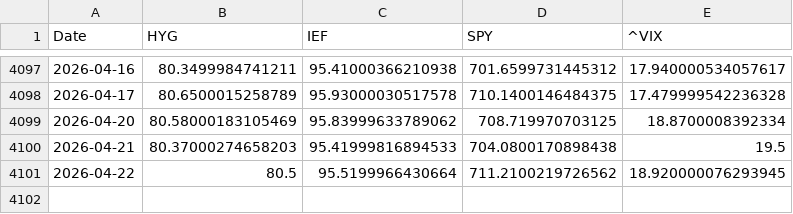
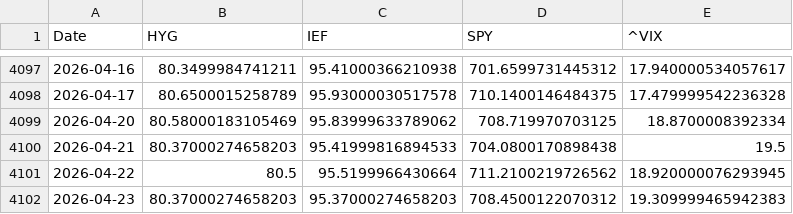
Before and after one commit to chaboihenry/Trading-Algorithm, a CSV file: the_execution_node/data/raw_macro_data.csv, drawn as a sheet; only a part is shown, gaps mark what is left out.

Commit message:
AUTO: M1 Payload Update 2026-04-24 16:30

```diff
--- a/the_execution_node/data/raw_macro_data.csv
+++ b/the_execution_node/data/raw_macro_data.csv
@@ -4101 +4101,2 @@ Date,HYG,IEF,SPY,^VIX
 2026-04-22,80.5,95.5199966430664,711.2100219726562,18.920000076293945
+2026-04-23,80.37000274658203,95.37000274658203,708.4500122070312,19.309999465942383
```
